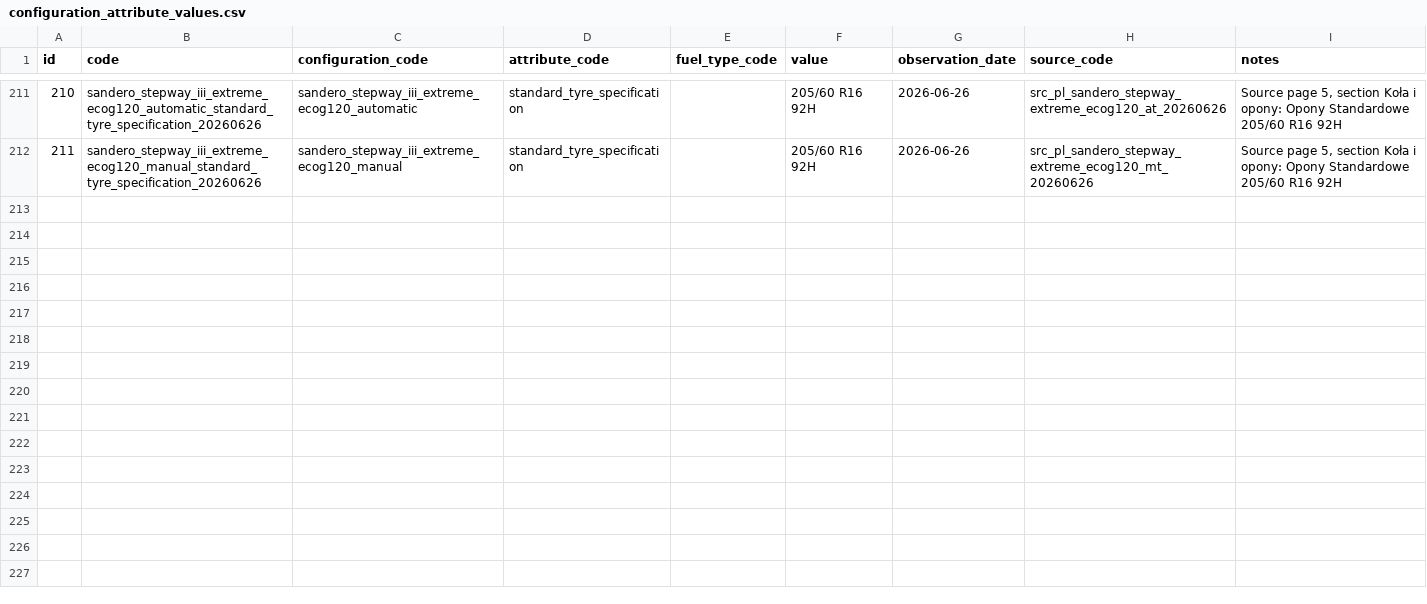
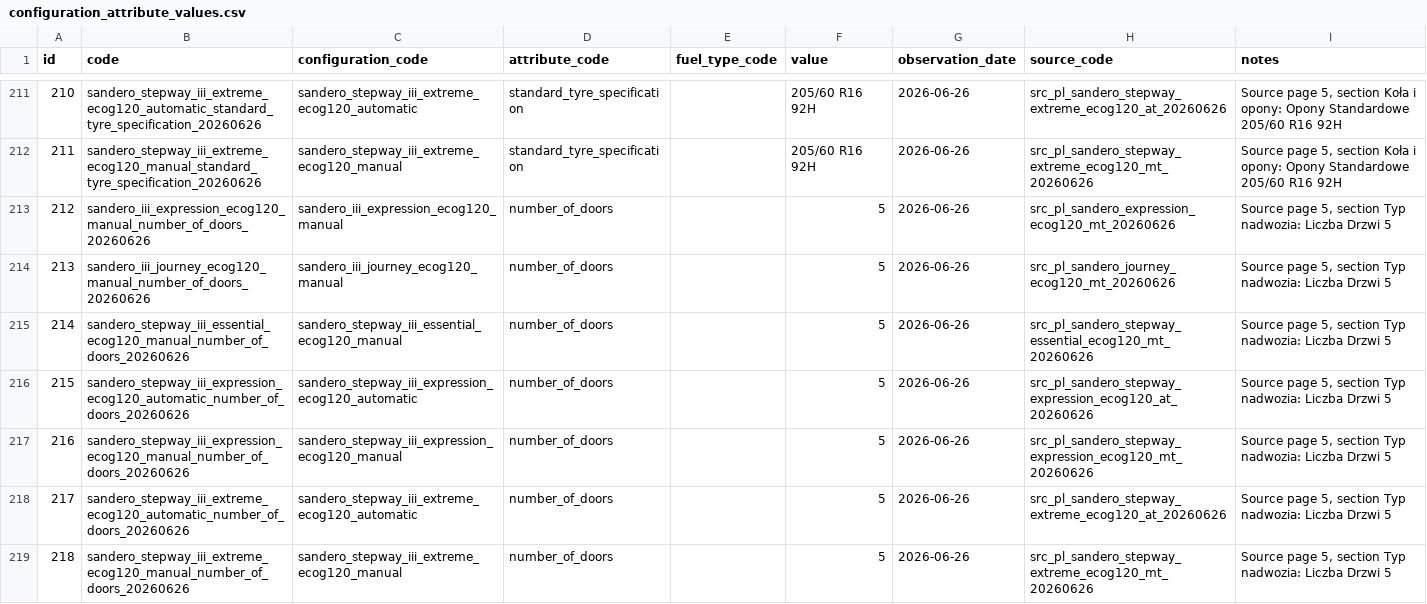
Before and after one commit to xbodzio7/Dacia-Knowledge-Base, a CSV file: data/master/configuration_attribute_values.csv, drawn as a sheet; only a part is shown, gaps mark what is left out.

Commit message:
data: import Sandero number of doors values

```diff
--- a/data/master/configuration_attribute_values.csv
+++ b/data/master/configuration_attribute_values.csv
@@ -212 +212,8 @@ id,code,configuration_code,attribute_code,fuel_type_code,value,observation_date,
 211,sandero_stepway_iii_extreme_ecog120_manual_standard_tyre_specification_20260626,sandero_stepway_iii_extreme_ecog120_manual,standard_tyre_specification,,205/60 R16 92H,2026-06-26,src_pl_sandero_stepway_extreme_ecog120_mt_20260626,"Source page 5, section Koła i opony: Opony Standardowe 205/60 R16 92H"
+212,sandero_iii_expression_ecog120_manual_number_of_doors_20260626,sandero_iii_expression_ecog120_manual,number_of_doors,,5,2026-06-26,src_pl_sandero_expression_ecog120_mt_20260626,"Source page 5, section Typ nadwozia: Liczba Drzwi 5"
+213,sandero_iii_journey_ecog120_manual_number_of_doors_20260626,sandero_iii_journey_ecog120_manual,number_of_doors,,5,2026-06-26,src_pl_sandero_journey_ecog120_mt_20260626,"Source page 5, section Typ nadwozia: Liczba Drzwi 5"
+214,sandero_stepway_iii_essential_ecog120_manual_number_of_doors_20260626,sandero_stepway_iii_essential_ecog120_manual,number_of_doors,,5,2026-06-26,src_pl_sandero_stepway_essential_ecog120_mt_20260626,"Source page 5, section Typ nadwozia: Liczba Drzwi 5"
+215,sandero_stepway_iii_expression_ecog120_automatic_number_of_doors_20260626,sandero_stepway_iii_expression_ecog120_automatic,number_of_doors,,5,2026-06-26,src_pl_sandero_stepway_expression_ecog120_at_20260626,"Source page 5, section Typ nadwozia: Liczba Drzwi 5"
+216,sandero_stepway_iii_expression_ecog120_manual_number_of_doors_20260626,sandero_stepway_iii_expression_ecog120_manual,number_of_doors,,5,2026-06-26,src_pl_sandero_stepway_expression_ecog120_mt_20260626,"Source page 5, section Typ nadwozia: Liczba Drzwi 5"
+217,sandero_stepway_iii_extreme_ecog120_automatic_number_of_doors_20260626,sandero_stepway_iii_extreme_ecog120_automatic,number_of_doors,,5,2026-06-26,src_pl_sandero_stepway_extreme_ecog120_at_20260626,"Source page 5, section Typ nadwozia: Liczba Drzwi 5"
+218,sandero_stepway_iii_extreme_ecog120_manual_number_of_doors_20260626,sandero_stepway_iii_extreme_ecog120_manual,number_of_doors,,5,2026-06-26,src_pl_sandero_stepway_extreme_ecog120_mt_20260626,"Source page 5, section Typ nadwozia: Liczba Drzwi 5"
```
Also changed, not shown: 5 other files.
